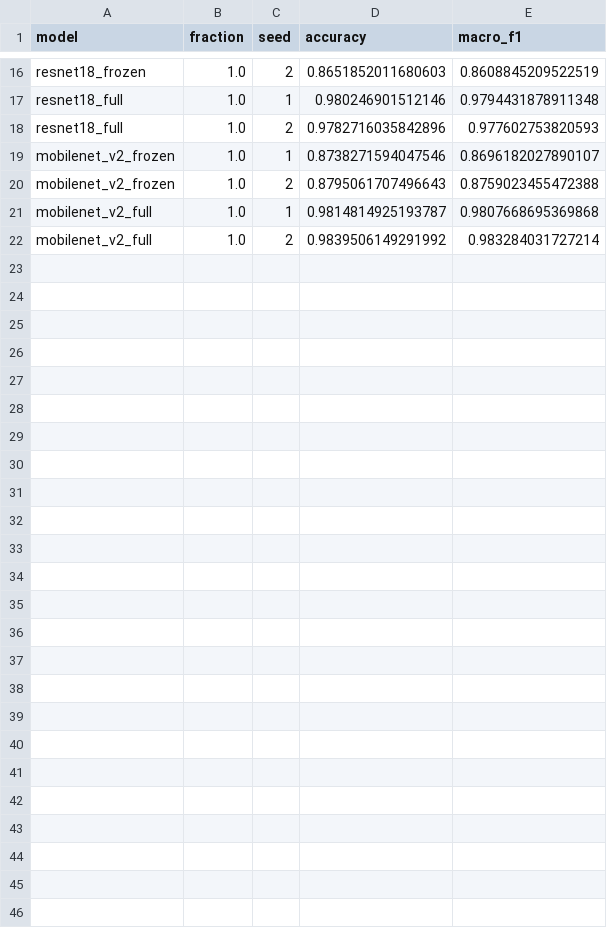
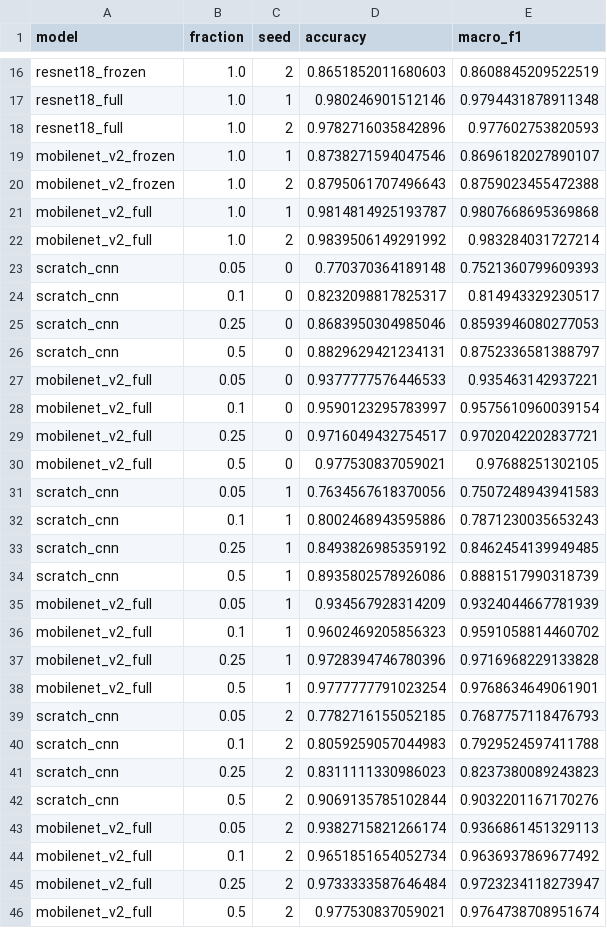
Before and after one commit to Nitinshakthi7/Eyes-in-the-Sky, a CSV file: results/metrics.csv, drawn as a sheet; only a part is shown, gaps mark what is left out; the diff names each change by its address in the sheet, - before the commit and + after, or states it on an @@ line.

```diff
--- a/results/metrics.csv
+++ b/results/metrics.csv
+row 23: scratch_cnn | 0.05 | 0 | 0.770370364189148 | 0.7521360799609393
+row 24: scratch_cnn | 0.1 | 0 | 0.8232098817825317 | 0.814943329230517
+row 25: scratch_cnn | 0.25 | 0 | 0.8683950304985046 | 0.8593946080277053
+row 26: scratch_cnn | 0.5 | 0 | 0.8829629421234131 | 0.8752336581388797
+row 27: mobilenet_v2_full | 0.05 | 0 | 0.9377777576446533 | 0.935463142937221
+row 28: mobilenet_v2_full | 0.1 | 0 | 0.9590123295783997 | 0.9575610960039154
+row 29: mobilenet_v2_full | 0.25 | 0 | 0.9716049432754517 | 0.9702042202837721
+row 30: mobilenet_v2_full | 0.5 | 0 | 0.977530837059021 | 0.97688251302105
+row 31: scratch_cnn | 0.05 | 1 | 0.7634567618370056 | 0.7507248943941583
+row 32: scratch_cnn | 0.1 | 1 | 0.8002468943595886 | 0.7871230035653243
+row 33: scratch_cnn | 0.25 | 1 | 0.8493826985359192 | 0.8462454139949485
+row 34: scratch_cnn | 0.5 | 1 | 0.8935802578926086 | 0.8881517990318739
+row 35: mobilenet_v2_full | 0.05 | 1 | 0.934567928314209 | 0.9324044667781939
+row 36: mobilenet_v2_full | 0.1 | 1 | 0.9602469205856323 | 0.9591058814460702
+row 37: mobilenet_v2_full | 0.25 | 1 | 0.9728394746780396 | 0.9716968229133828
+row 38: mobilenet_v2_full | 0.5 | 1 | 0.9777777791023254 | 0.9768634649061901
+row 39: scratch_cnn | 0.05 | 2 | 0.7782716155052185 | 0.7687757118476793
+row 40: scratch_cnn | 0.1 | 2 | 0.8059259057044983 | 0.7929524597411788
+row 41: scratch_cnn | 0.25 | 2 | 0.8311111330986023 | 0.8237380089243823
+row 42: scratch_cnn | 0.5 | 2 | 0.9069135785102844 | 0.9032201167170276
+row 43: mobilenet_v2_full | 0.05 | 2 | 0.9382715821266174 | 0.9366861451329113
+row 44: mobilenet_v2_full | 0.1 | 2 | 0.9651851654052734 | 0.9636937869677492
+row 45: mobilenet_v2_full | 0.25 | 2 | 0.9733333587646484 | 0.9723234118273947
+row 46: mobilenet_v2_full | 0.5 | 2 | 0.977530837059021 | 0.9764738708951674
```
Also changed, not shown: 4 other files.
